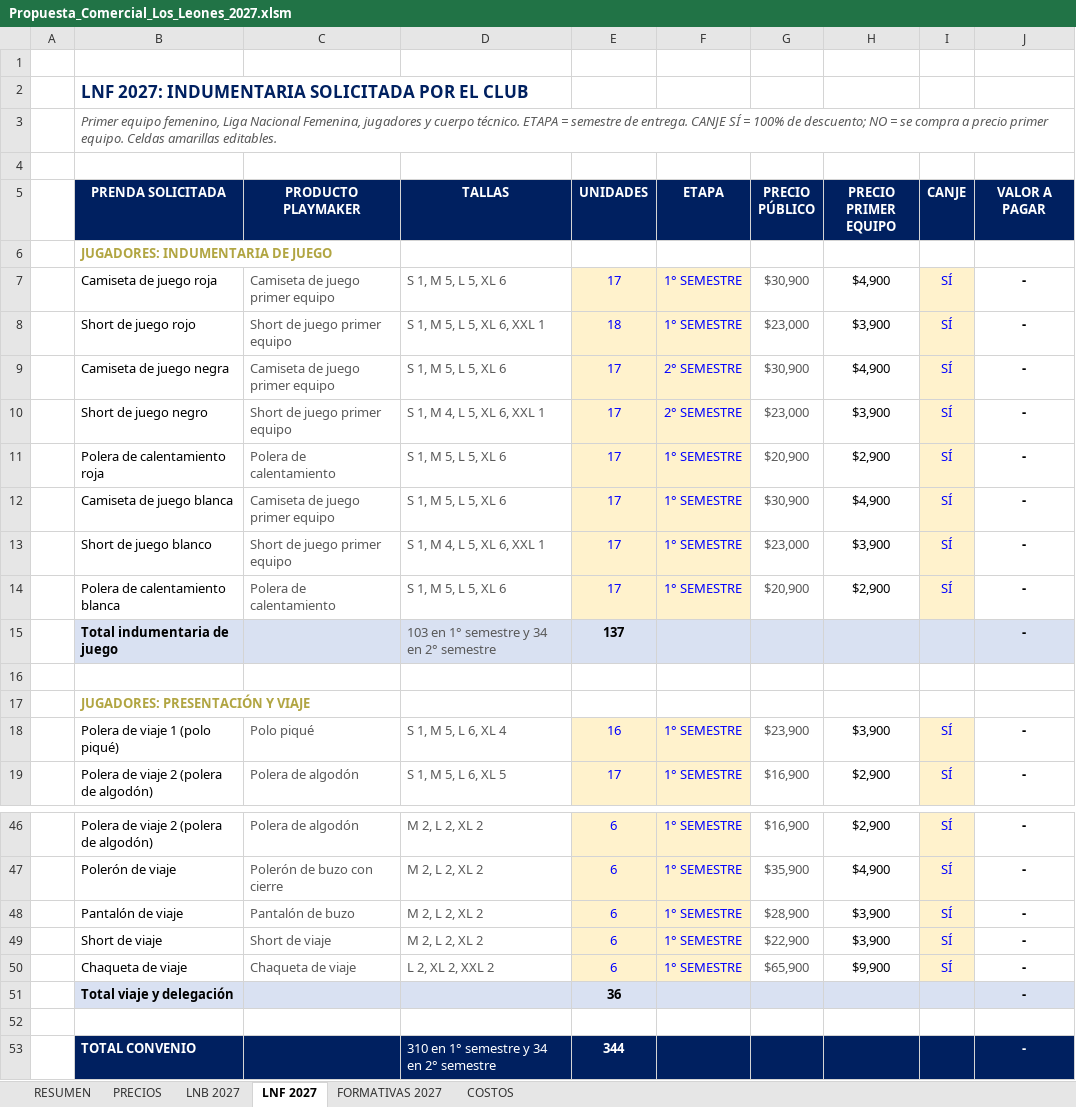
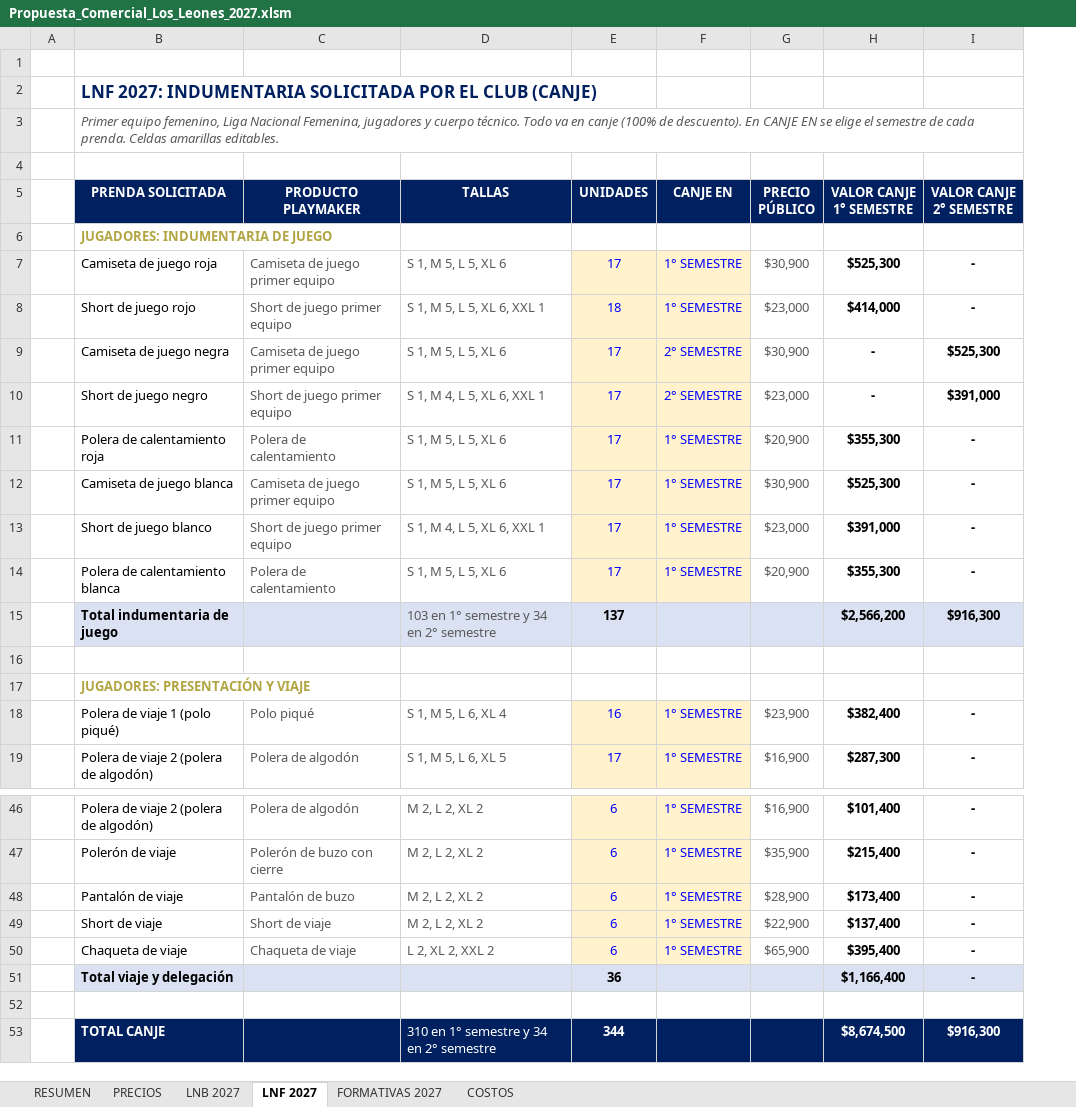
Before and after one commit to seanduarteu-cyber/PRODUCCION-PLAYMAKER, an Excel workbook: propuestas/leones-quilpue/Propuesta_Comercial_Los_Leones_2027.xlsm, sheet LNF 2027, drawn as a sheet; only a part is shown, gaps mark what is left out; values as stored, in another font and other column widths than the file's, no borders; charts and pictures and conditional formats not drawn; removed rows and columns are numbered as before the commit, all else as after; the diff names each change by its address in the sheet, - before the commit and + after, or states it on an @@ line.

```diff
--- a/propuestas/leones-quilpue/Propuesta_Comercial_Los_Leones_2027.xlsm (sheet LNF 2027)
+++ b/propuestas/leones-quilpue/Propuesta_Comercial_Los_Leones_2027.xlsm (sheet LNF 2027)
-column H (PRECIO PRIMER EQUIPO), rows 7-19: $4,900 | $3,900 | $4,900 | $3,900 | $2,900 | $4,900 | $3,900 | $2,900 |  |  |  | $3,900 | $2,900; rows 46-50: $2,900 | $4,900 | $3,900 | $3,900 | $9,900
-column I (CANJE), rows 7-19: SÍ | SÍ | SÍ | SÍ | SÍ | SÍ | SÍ | SÍ |  |  |  | SÍ | SÍ; rows 46-50: all SÍ
+column H (VALOR CANJE 1° SEMESTRE), rows 7-19: $525,300 | $414,000 | - | - | $355,300 | $525,300 | $391,000 | $355,300 | $2,566,200 |  |  | $382,400 | $287,300; rows 46-53: $101,400 | $215,400 | $173,400 | $137,400 | $395,400 | $1,166,400 |  | $8,674,500
-B2 (PRENDA SOLICITADA): …EL CLUB
+B2 (PRENDA SOLICITADA): …EL CLUB (CANJE)
-B3 (PRENDA SOLICITADA): …cuerpo técnico. ETAPA = semestre de entrega. CANJE SÍ = 100% de descuento; NO = se compra a precio primer equipo. Celdas amarillas…
+B3 (PRENDA SOLICITADA): …cuerpo técnico. Todo va en canje (100% de descuento). En CANJE EN se elige el semestre de cada prenda. Celdas amarillas…
-F5: ETAPA
+F5: CANJE EN
-I5: VALOR A PAGAR
+I5: VALOR CANJE 2° SEMESTRE
-I9 (VALOR CANJE 2° SEMESTRE): -
+I9 (VALOR CANJE 2° SEMESTRE): $525,300
-I10 (VALOR CANJE 2° SEMESTRE): -
+I10 (VALOR CANJE 2° SEMESTRE): $391,000
-I15 (VALOR CANJE 2° SEMESTRE): -
+I15 (VALOR CANJE 2° SEMESTRE): $916,300
-B53 (PRENDA SOLICITADA): TOTAL CONVENIO
+B53 (PRENDA SOLICITADA): TOTAL CANJE
-I53 (VALOR CANJE 2° SEMESTRE): -
+I53 (VALOR CANJE 2° SEMESTRE): $916,300
```
Also changed, not shown: sheet RESUMEN, sheet COSTOS, sheet LNB 2027, formulas that keep their value, 1 other file.
